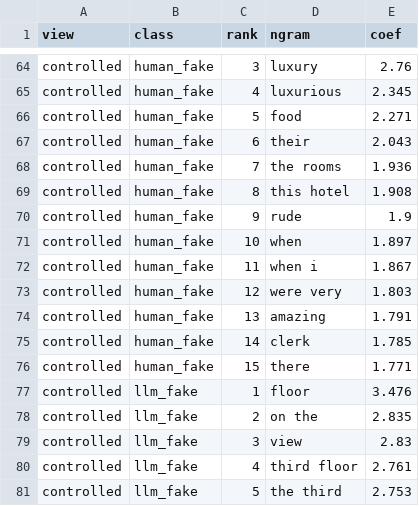
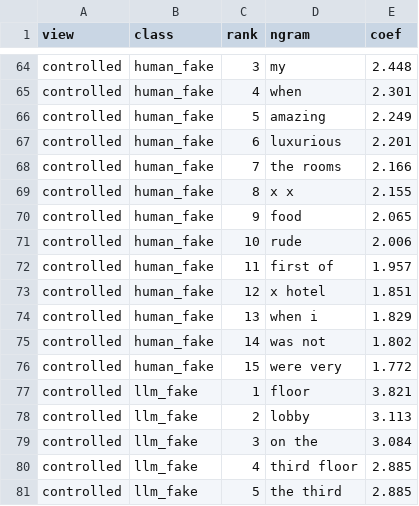
Before and after one commit to Rishabd2/fake-reviews-analysis, a CSV file: results/top_ngrams.csv, drawn as a sheet; only a part is shown, gaps mark what is left out; the diff covers the shown part only; the diff names each change by its address in the sheet, - before the commit and + after, or states it on an @@ line.

```diff
--- a/results/top_ngrams.csv
+++ b/results/top_ngrams.csv
-D64 (ngram): luxury
+D64 (ngram): my
-E64 (coef): 2.76
+E64 (coef): 2.448
-D65 (ngram): luxurious
+D65 (ngram): when
-E65 (coef): 2.345
+E65 (coef): 2.301
-D66 (ngram): food
+D66 (ngram): amazing
-E66 (coef): 2.271
+E66 (coef): 2.249
-D67 (ngram): their
+D67 (ngram): luxurious
-E67 (coef): 2.043
+E67 (coef): 2.201
-E68 (coef): 1.936
+E68 (coef): 2.166
-D69 (ngram): this hotel
+D69 (ngram): x x
-E69 (coef): 1.908
+E69 (coef): 2.155
-D70 (ngram): rude
+D70 (ngram): food
-E70 (coef): 1.9
+E70 (coef): 2.065
-D71 (ngram): when
+D71 (ngram): rude
-E71 (coef): 1.897
+E71 (coef): 2.006
-D72 (ngram): when i
+D72 (ngram): first of
-E72 (coef): 1.867
+E72 (coef): 1.957
-D73 (ngram): were very
+D73 (ngram): x hotel
-E73 (coef): 1.803
+E73 (coef): 1.851
-D74 (ngram): amazing
+D74 (ngram): when i
-E74 (coef): 1.791
+E74 (coef): 1.829
-D75 (ngram): clerk
+D75 (ngram): was not
-E75 (coef): 1.785
+E75 (coef): 1.802
-D76 (ngram): there
+D76 (ngram): were very
-E76 (coef): 1.771
+E76 (coef): 1.772
-E77 (coef): 3.476
+E77 (coef): 3.821
-D78 (ngram): on the
+D78 (ngram): lobby
-E78 (coef): 2.835
+E78 (coef): 3.113
-D79 (ngram): view
+D79 (ngram): on the
-E79 (coef): 2.83
+E79 (coef): 3.084
-E80 (coef): 2.761
+E80 (coef): 2.885
-E81 (coef): 2.753
+E81 (coef): 2.885
```
Also changed, not shown: 50 edited cells elsewhere in this file, results/predictions/prompt_word_check.csv, results/predictions/transformer.csv, 6 other files.
